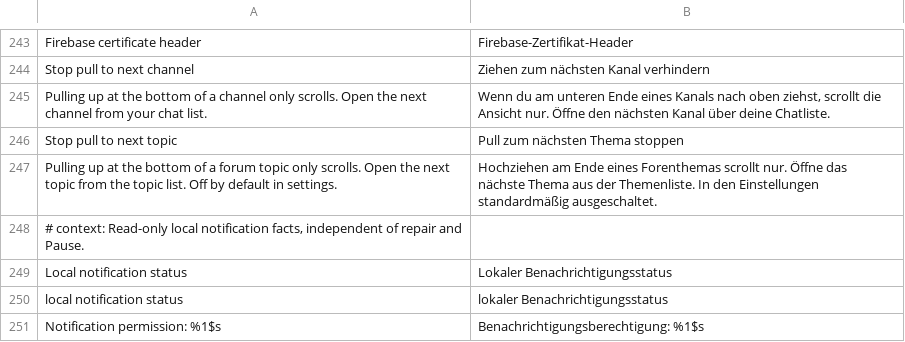
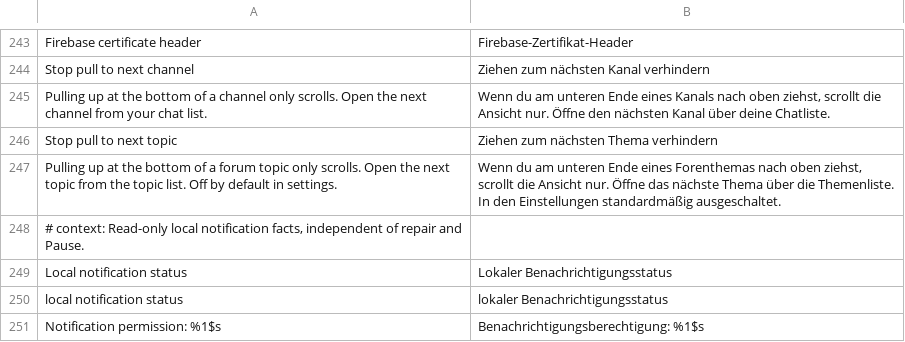
Before and after one commit to SysAdminDoc/HushTelegram, a TSV file: extensions/shared/library/src/main/l10n/de.tsv, drawn as a sheet; only a part is shown, gaps mark what is left out.

Commit message:
fix(l10n): match the topic pull rows to each language's channel pull wording
The German title used the English word "Pull", the Spanish title wasn't
grammatical and the Brazilian Portuguese one dropped a preposition. All five
languages now phrase Stop pull to next topic the way their channel pull row
already does.

```diff
--- a/extensions/shared/library/src/main/l10n/de.tsv
+++ b/extensions/shared/library/src/main/l10n/de.tsv
@@ -245,4 +245,4 @@ Stop pull to next channel	Ziehen zum nächsten Kanal verhindern
 Pulling up at the bottom of a channel only scrolls. Open the next channel from your chat list.	Wenn du am unteren Ende eines Kanals nach oben ziehst, scrollt die Ansicht nur. Öffne den nächsten Kanal über deine Chatliste.
-Stop pull to next topic	Pull zum nächsten Thema stoppen
-Pulling up at the bottom of a forum topic only scrolls. Open the next topic from the topic list. Off by default in settings.	Hochziehen am Ende eines Forenthemas scrollt nur. Öffne das nächste Thema aus der Themenliste. In den Einstellungen standardmäßig ausgeschaltet.
+Stop pull to next topic	Ziehen zum nächsten Thema verhindern
+Pulling up at the bottom of a forum topic only scrolls. Open the next topic from the topic list. Off by default in settings.	Wenn du am unteren Ende eines Forenthemas nach oben ziehst, scrollt die Ansicht nur. Öffne das nächste Thema über die Themenliste. In den Einstellungen standardmäßig ausgeschaltet.
 # context: Read-only local notification facts, independent of repair and Pause.
```
Also changed, not shown: extensions/shared/library/src/main/l10n/es.tsv, extensions/shared/library/src/main/l10n/in.tsv, 3 other files.
